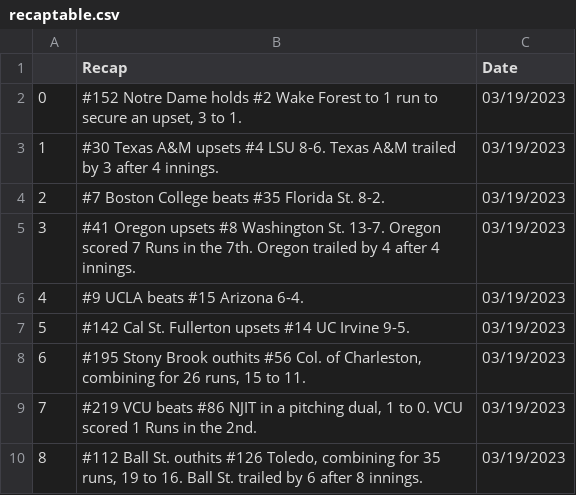
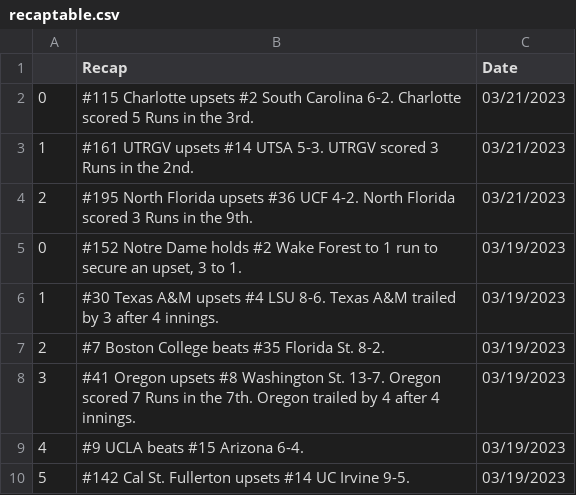
Before and after one commit to BootAnalytics/BootAnalytics.github.io, a CSV file: data/recaptable.csv, drawn as a sheet; only a part is shown; the shorter side is filled out with more unchanged rows; the diff names each change by its address in the sheet, - before the commit and + after, or states it on an @@ line.

```diff
--- a/data/recaptable.csv
+++ b/data/recaptable.csv
+row 2: 0 | #115 Charlotte upsets #2 South Carolina 6-2. Charlotte scored 5 Runs in the 3rd. | 03/21/2023
+row 3: 1 | #161 UTRGV upsets #14 UTSA 5-3. UTRGV scored 3 Runs in the 2nd. | 03/21/2023
+row 4: 2 | #195 North Florida upsets #36 UCF 4-2. North Florida scored 3 Runs in the 9th. | 03/21/2023
```
Also changed, not shown: 1 other file.
